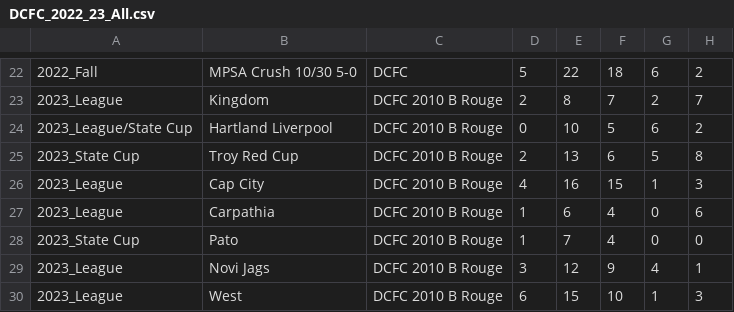
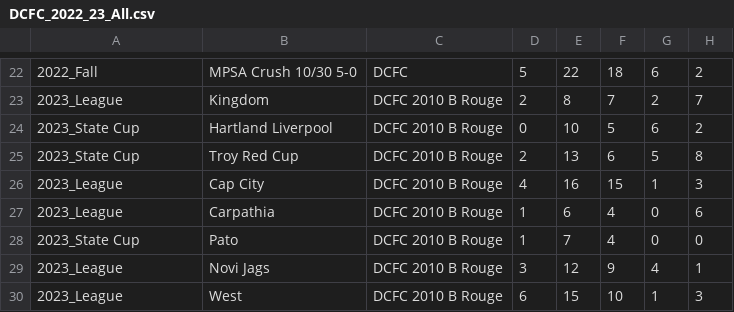
Before and after one commit to Frederick-Jerome-Thompson/ClubStats, a CSV file: DCFC_2022_23_All.csv, drawn as a sheet; only a part is shown, gaps mark what is left out; the diff names each change by its address in the sheet, - before the commit and + after, or states it on an @@ line.

Commit message:
Update DCFC_2022_23_All.csv

```diff
--- a/DCFC_2022_23_All.csv
+++ b/DCFC_2022_23_All.csv
-A24: 2023_League/State Cup
+A24: 2023_State Cup
```
